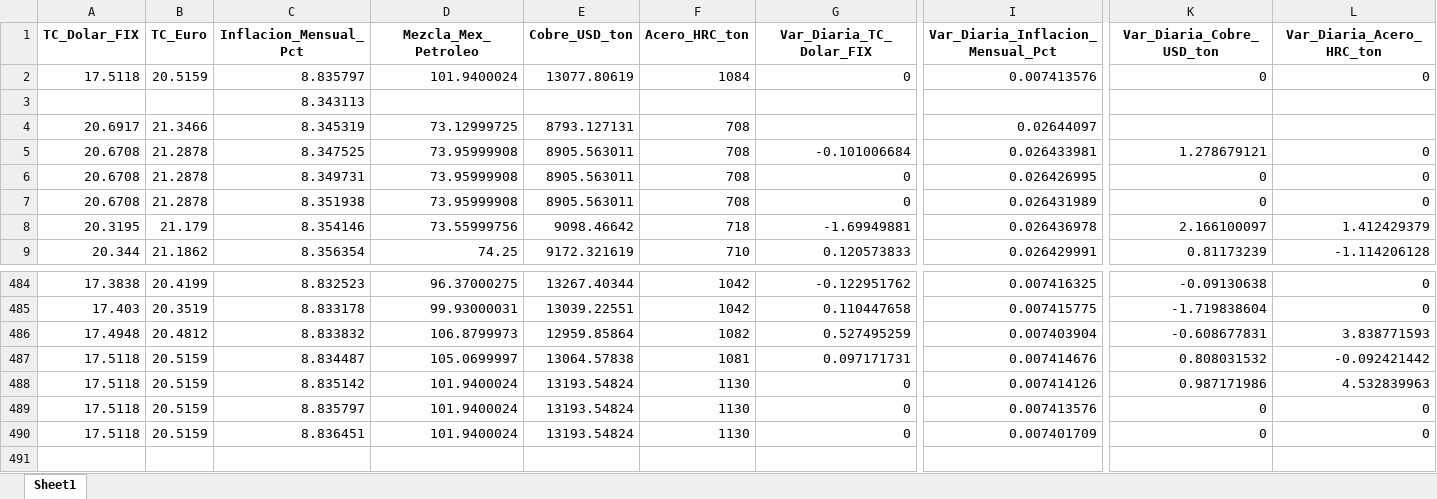
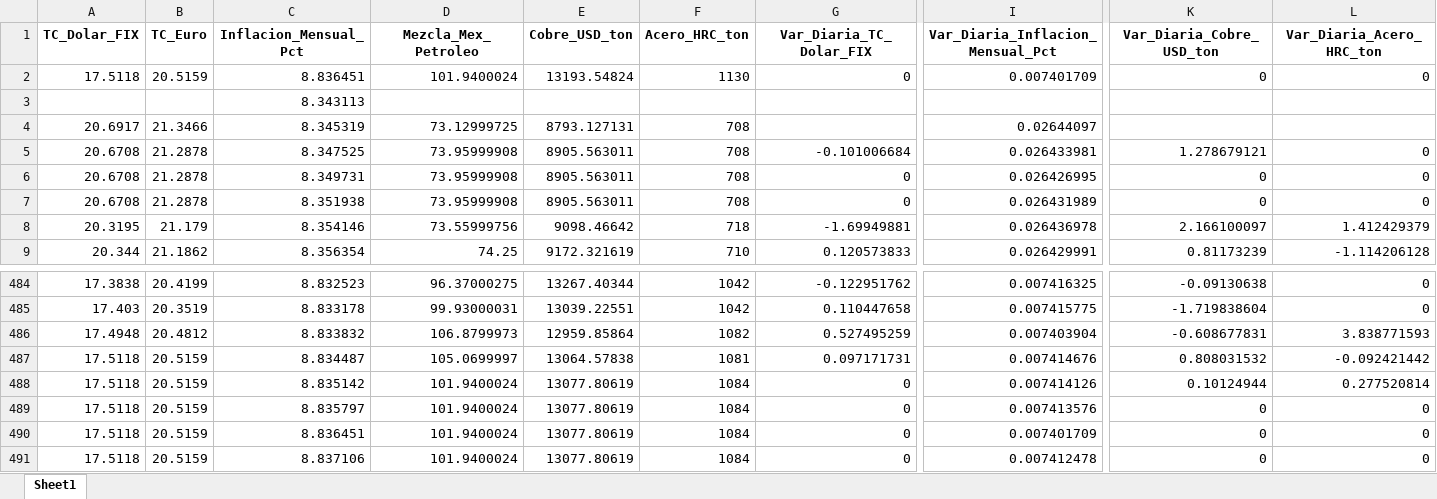
Before and after one commit to dataautomatizacioncalorex-byte/macro-dashboard, an Excel workbook: Macro_Master_Historico.xlsx, sheet Sheet1, drawn as a sheet; only a part is shown, gaps mark what is left out; values as stored, in another font and other column widths than the file's, no borders; rows hold the shown columns only; the diff names each change by its address in the sheet, - before the commit and + after, or states it on an @@ line.

```diff
--- a/Macro_Master_Historico.xlsx (sheet Sheet1)
+++ b/Macro_Master_Historico.xlsx (sheet Sheet1)
-C2 (Inflacion_Mensual_Pct): 8.835797
+C2 (Inflacion_Mensual_Pct): 8.836451
-E2 (Cobre_USD_ton): 13077.80619
+E2 (Cobre_USD_ton): 13193.54824
-F2 (Acero_HRC_ton): 1084
+F2 (Acero_HRC_ton): 1130
-I2 (Var_Diaria_Inflacion_Mensual_Pct): 0.007413576
+I2 (Var_Diaria_Inflacion_Mensual_Pct): 0.007401709
-E488:E490 (Cobre_USD_ton): 13193.54824
+E488:E490 (Cobre_USD_ton): 13077.80619
-F488:F490 (Acero_HRC_ton): 1130
+F488:F490 (Acero_HRC_ton): 1084
-K488 (Var_Diaria_Cobre_USD_ton): 0.987171986
+K488 (Var_Diaria_Cobre_USD_ton): 0.10124944
-L488 (Var_Diaria_Acero_HRC_ton): 4.532839963
+L488 (Var_Diaria_Acero_HRC_ton): 0.277520814
+row 491: 17.5118 | 20.5159 | 8.837106 | 101.9400024 | 13077.80619 | 1084 | 0 | 0.007412478 | 0 | 0
```
